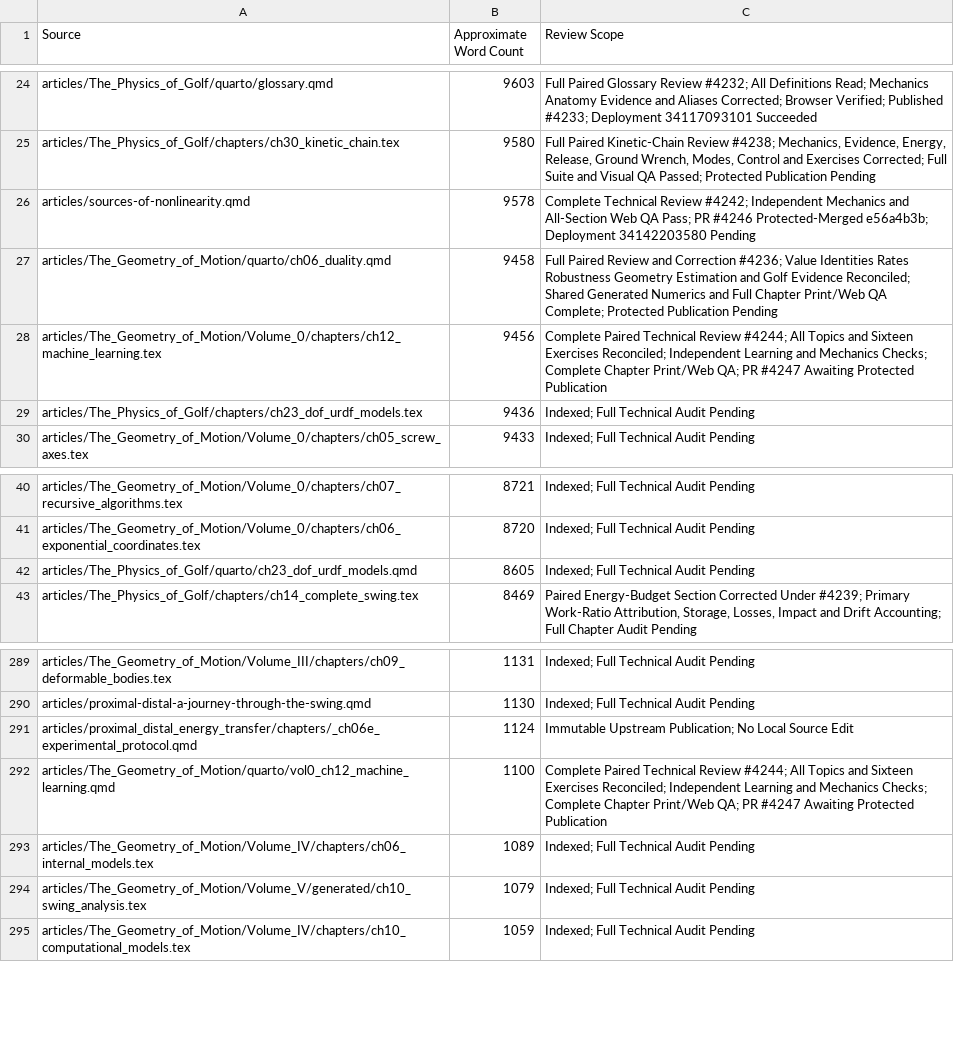
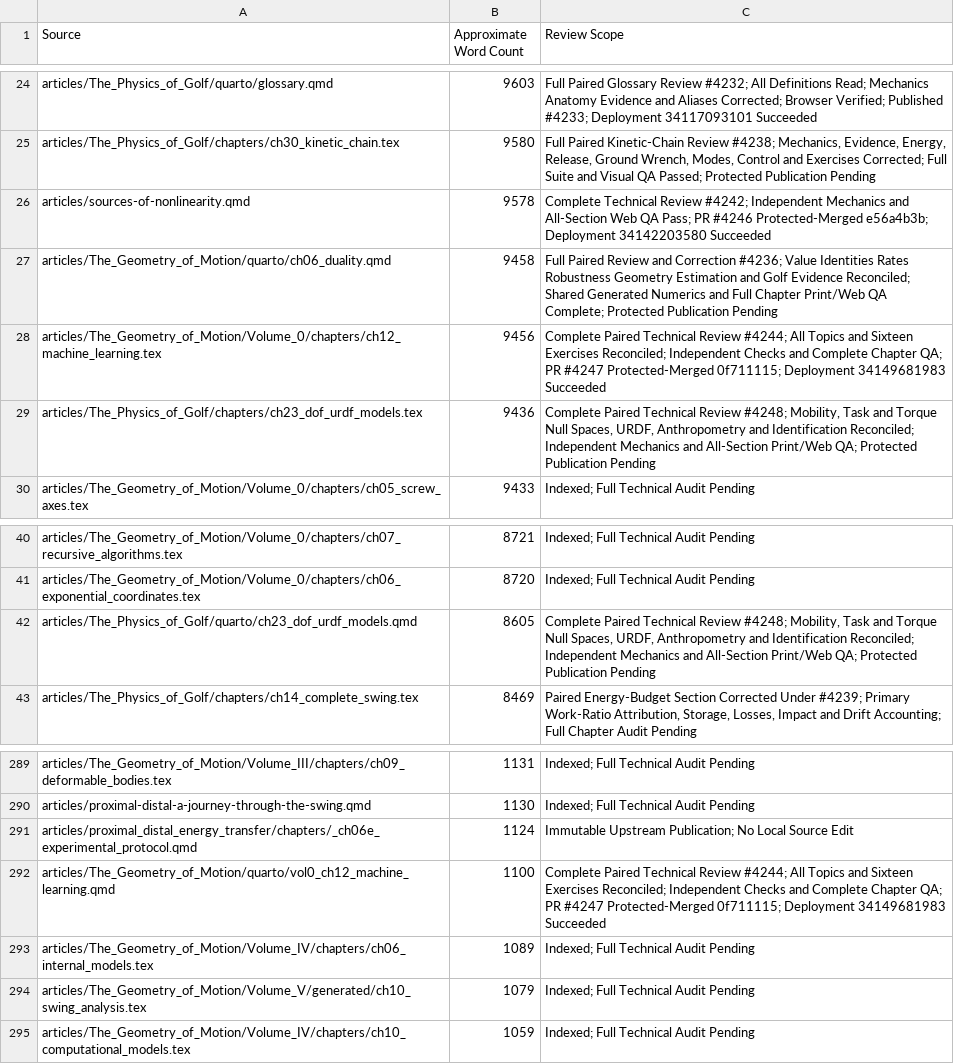
Before and after one commit to D-sorganization/AffineDrift, a CSV file: docs/development/technical-review/corpus-review-index.csv, drawn as a sheet; only a part is shown, gaps mark what is left out.

```diff
--- a/docs/development/technical-review/corpus-review-index.csv
+++ b/docs/development/technical-review/corpus-review-index.csv
@@ -25,6 +25,6 @@ articles/The_Physics_of_Golf/quarto/glossary.qmd,9603,Full Paired Glossary Revie
 articles/The_Physics_of_Golf/chapters/ch30_kinetic_chain.tex,9580,"Full Paired Kinetic-Chain Review #4238; Mechanics, Evidence, Energy, Release, Ground Wrench, Modes, Control and Exercises Corrected; Full Suite and Visual QA Passed; Protected Publication Pending"
-articles/sources-of-nonlinearity.qmd,9578,Complete Technical Review #4242; Independent Mechanics and All-Section Web QA Pass; PR #4246 Protected-Merged e56a4b3b; Deployment 34142203580 Pending
+articles/sources-of-nonlinearity.qmd,9578,Complete Technical Review #4242; Independent Mechanics and All-Section Web QA Pass; PR #4246 Protected-Merged e56a4b3b; Deployment 34142203580 Succeeded
 articles/The_Geometry_of_Motion/quarto/ch06_duality.qmd,9458,Full Paired Review and Correction #4236; Value Identities Rates Robustness Geometry Estimation and Golf Evidence Reconciled; Shared Generated Numerics and Full Chapter Print/Web QA Complete; Protected Publication Pending
-articles/The_Geometry_of_Motion/Volume_0/chapters/ch12_machine_learning.tex,9456,Complete Paired Technical Review #4244; All Topics and Sixteen Exercises Reconciled; Independent Learning and Mechanics Checks; Complete Chapter Print/Web QA; PR #4247 Awaiting Protected Publication
-articles/The_Physics_of_Golf/chapters/ch23_dof_urdf_models.tex,9436,Indexed; Full Technical Audit Pending
+articles/The_Geometry_of_Motion/Volume_0/chapters/ch12_machine_learning.tex,9456,Complete Paired Technical Review #4244; All Topics and Sixteen Exercises Reconciled; Independent Checks and Complete Chapter QA; PR #4247 Protected-Merged 0f711115; Deployment 34149681983 Succeeded
+articles/The_Physics_of_Golf/chapters/ch23_dof_urdf_models.tex,9436,"Complete Paired Technical Review #4248; Mobility, Task and Torque Null Spaces, URDF, Anthropometry and Identification Reconciled; Independent Mechanics and All-Section Print/Web QA; Protected Publication Pending"
 articles/The_Geometry_of_Motion/Volume_0/chapters/ch05_screw_axes.tex,9433,Indexed; Full Technical Audit Pending
@@ -41,3 +41,3 @@ articles/The_Geometry_of_Motion/Volume_0/chapters/ch07_recursive_algorithms.tex,
 articles/The_Geometry_of_Motion/Volume_0/chapters/ch06_exponential_coordinates.tex,8720,Indexed; Full Technical Audit Pending
-articles/The_Physics_of_Golf/quarto/ch23_dof_urdf_models.qmd,8605,Indexed; Full Technical Audit Pending
+articles/The_Physics_of_Golf/quarto/ch23_dof_urdf_models.qmd,8605,"Complete Paired Technical Review #4248; Mobility, Task and Torque Null Spaces, URDF, Anthropometry and Identification Reconciled; Independent Mechanics and All-Section Print/Web QA; Protected Publication Pending"
 articles/The_Physics_of_Golf/chapters/ch14_complete_swing.tex,8469,"Paired Energy-Budget Section Corrected Under #4239; Primary Work-Ratio Attribution, Storage, Losses, Impact and Drift Accounting; Full Chapter Audit Pending"
@@ -291,3 +291,3 @@ articles/proximal-distal-a-journey-through-the-swing.qmd,1130,Indexed; Full Tech
 articles/proximal_distal_energy_transfer/chapters/_ch06e_experimental_protocol.qmd,1124,Immutable Upstream Publication; No Local Source Edit
-articles/The_Geometry_of_Motion/quarto/vol0_ch12_machine_learning.qmd,1100,Complete Paired Technical Review #4244; All Topics and Sixteen Exercises Reconciled; Independent Learning and Mechanics Checks; Complete Chapter Print/Web QA; PR #4247 Awaiting Protected Publication
+articles/The_Geometry_of_Motion/quarto/vol0_ch12_machine_learning.qmd,1100,Complete Paired Technical Review #4244; All Topics and Sixteen Exercises Reconciled; Independent Checks and Complete Chapter QA; PR #4247 Protected-Merged 0f711115; Deployment 34149681983 Succeeded
 articles/The_Geometry_of_Motion/Volume_IV/chapters/ch06_internal_models.tex,1089,Indexed; Full Technical Audit Pending
```
Also changed, not shown: 13 other files.
